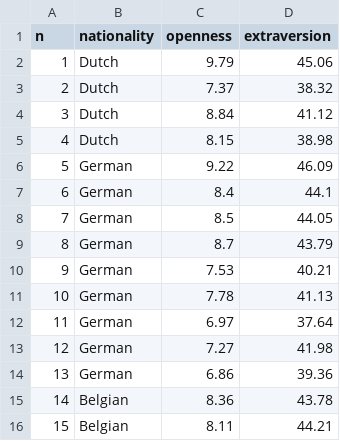
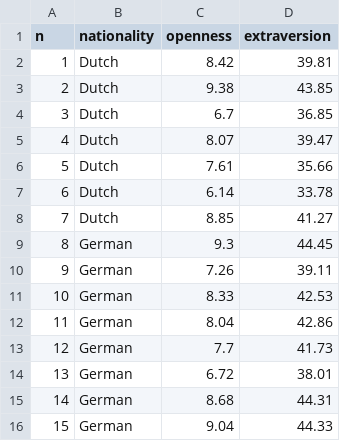
Before and after one commit to JohnnyDoorn/teaching-statistics, a CSV file: SSR/2024/13. ANCOVA/ANCOVA_OpenNationality.csv, drawn as a sheet; only a part is shown; the diff covers the shown part only.

Commit message:
update ancova

```diff
--- a/SSR/2024/13. ANCOVA/ANCOVA_OpenNationality.csv
+++ b/SSR/2024/13. ANCOVA/ANCOVA_OpenNationality.csv
@@ -1,16 +1,16 @@
 "n","nationality","openness","extraversion"
-1,"Dutch",9.79,45.06
-2,"Dutch",7.37,38.32
-3,"Dutch",8.84,41.12
-4,"Dutch",8.15,38.98
-5,"German",9.22,46.09
-6,"German",8.4,44.1
-7,"German",8.5,44.05
-8,"German",8.7,43.79
-9,"German",7.53,40.21
-10,"German",7.78,41.13
-11,"German",6.97,37.64
-12,"German",7.27,41.98
-13,"German",6.86,39.36
-14,"Belgian",8.36,43.78
-15,"Belgian",8.11,44.21
+1,"Dutch",8.42,39.81
+2,"Dutch",9.38,43.85
+3,"Dutch",6.7,36.85
+4,"Dutch",8.07,39.47
+5,"Dutch",7.61,35.66
+6,"Dutch",6.14,33.78
+7,"Dutch",8.85,41.27
+8,"German",9.3,44.45
+9,"German",7.26,39.11
+10,"German",8.33,42.53
+11,"German",8.04,42.86
+12,"German",7.7,41.73
+13,"German",6.72,38.01
+14,"German",8.68,44.31
+15,"German",9.04,44.33
```
Also changed, not shown: 10 edited cells elsewhere in this file, SSR/topics/ancova/ANCOVA_OpenNationality.csv, 22 other files.
